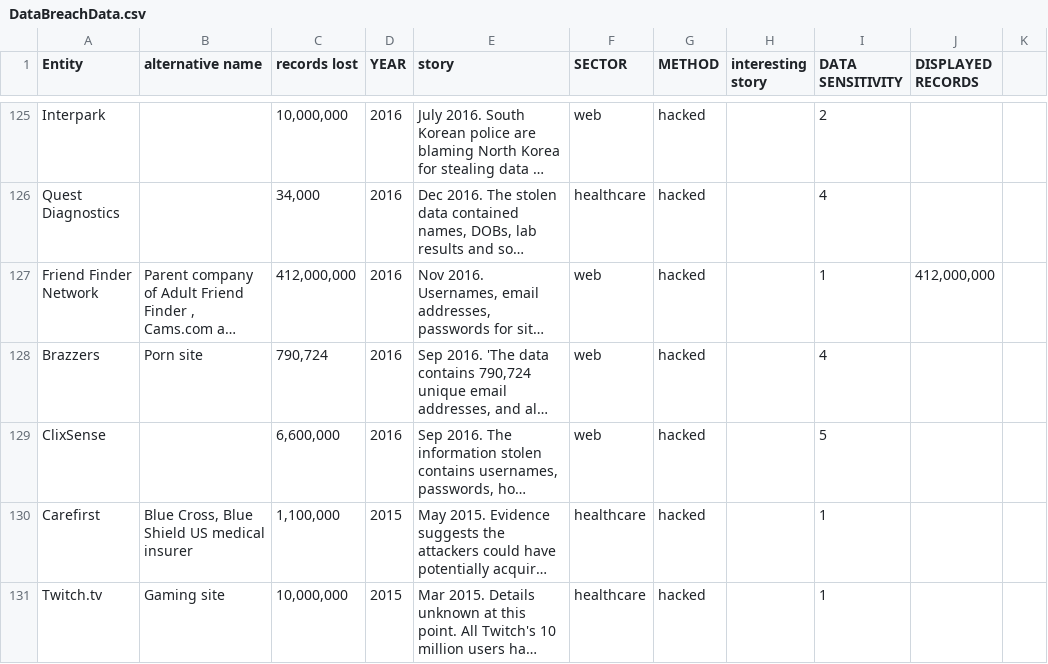
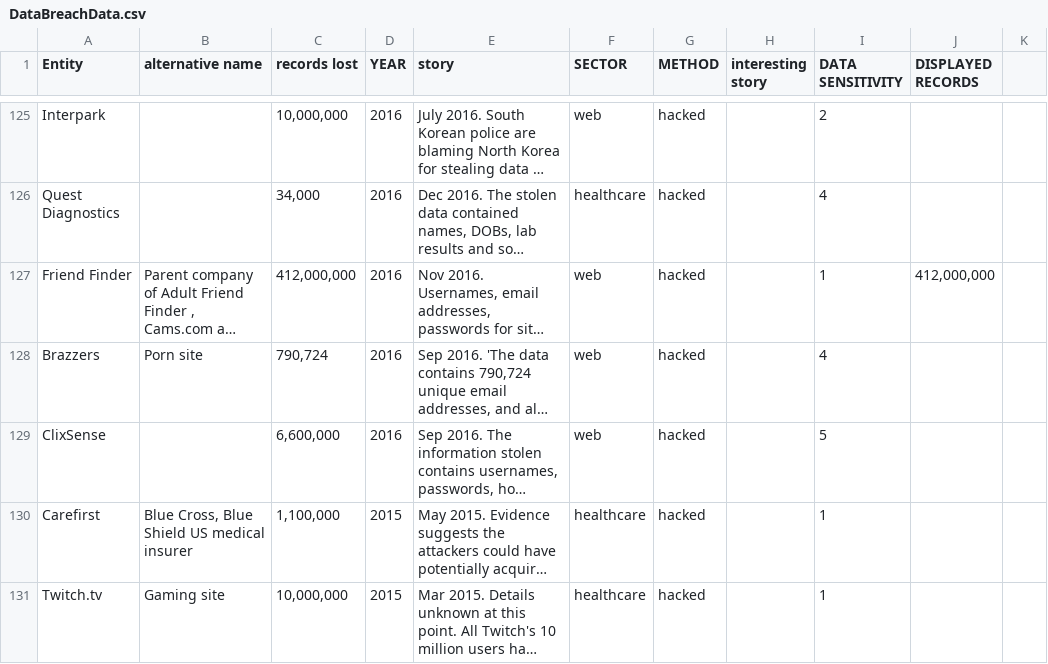
Before and after one commit to danbolster/DataBreachVisualization, a CSV file: DataBreachData.csv, drawn as a sheet; only a part is shown, gaps mark what is left out; long unchanged cells end in …; the diff names each change by its address in the sheet, - before the commit and + after, or states it on an @@ line.

```diff
--- a/DataBreachData.csv
+++ b/DataBreachData.csv
-A127 (Entity): Friend Finder Network
+A127 (Entity): Friend Finder
```
Also changed, not shown: 3 other files.
